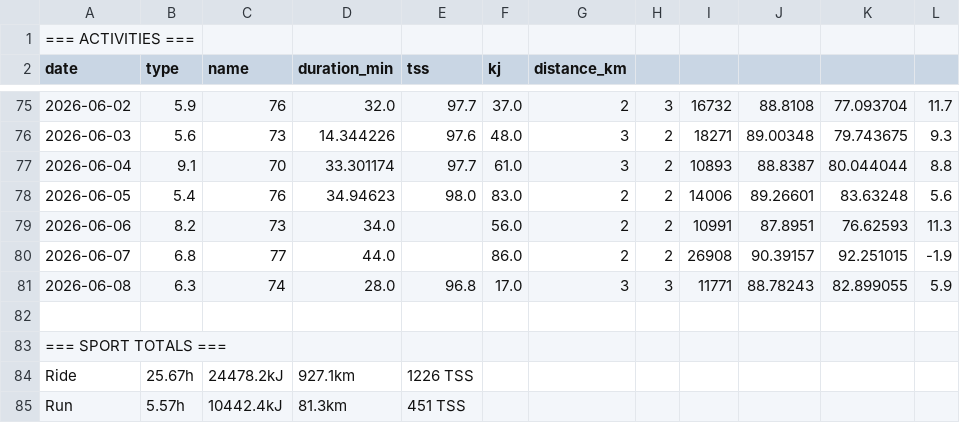
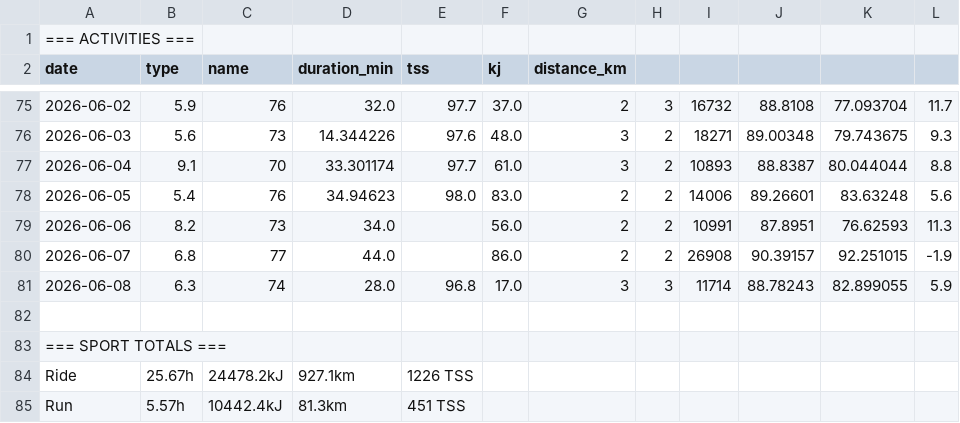
Before and after one commit to WielkiKrzych/Intervals-Section-11, a CSV file: latest.csv, drawn as a sheet; only a part is shown, gaps mark what is left out; the diff names each change by its address in the sheet, - before the commit and + after, or states it on an @@ line.

```diff
--- a/latest.csv
+++ b/latest.csv
-I81: 11771
+I81: 11714
```
Also changed, not shown: 3 other files.
